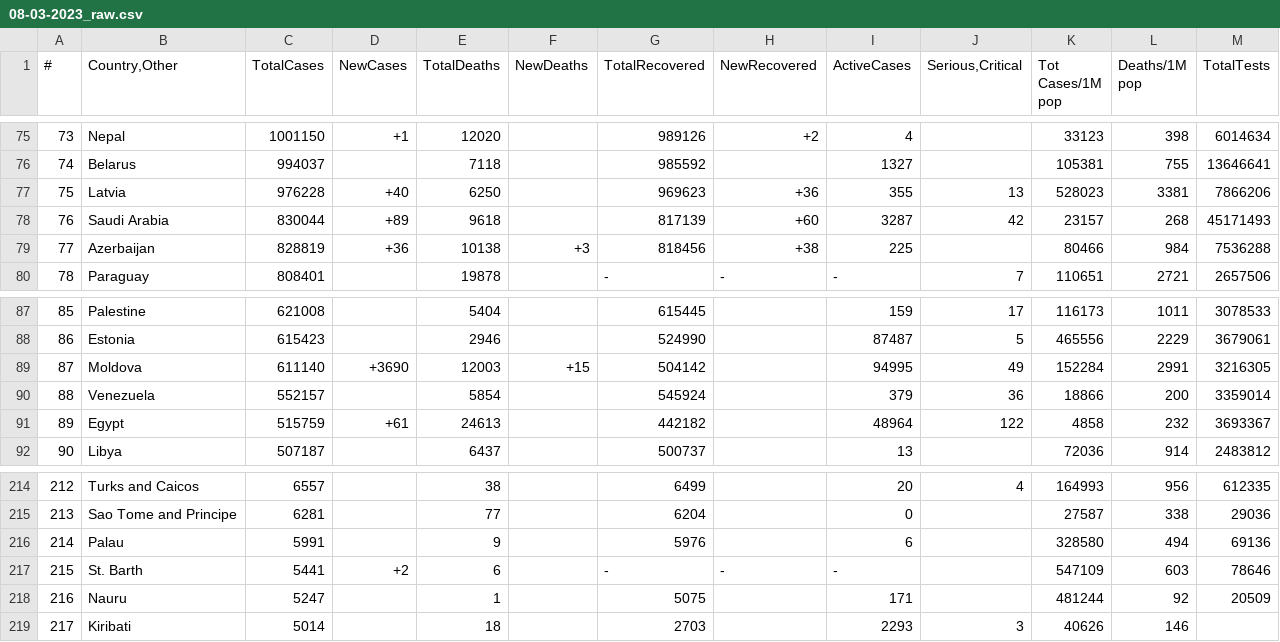
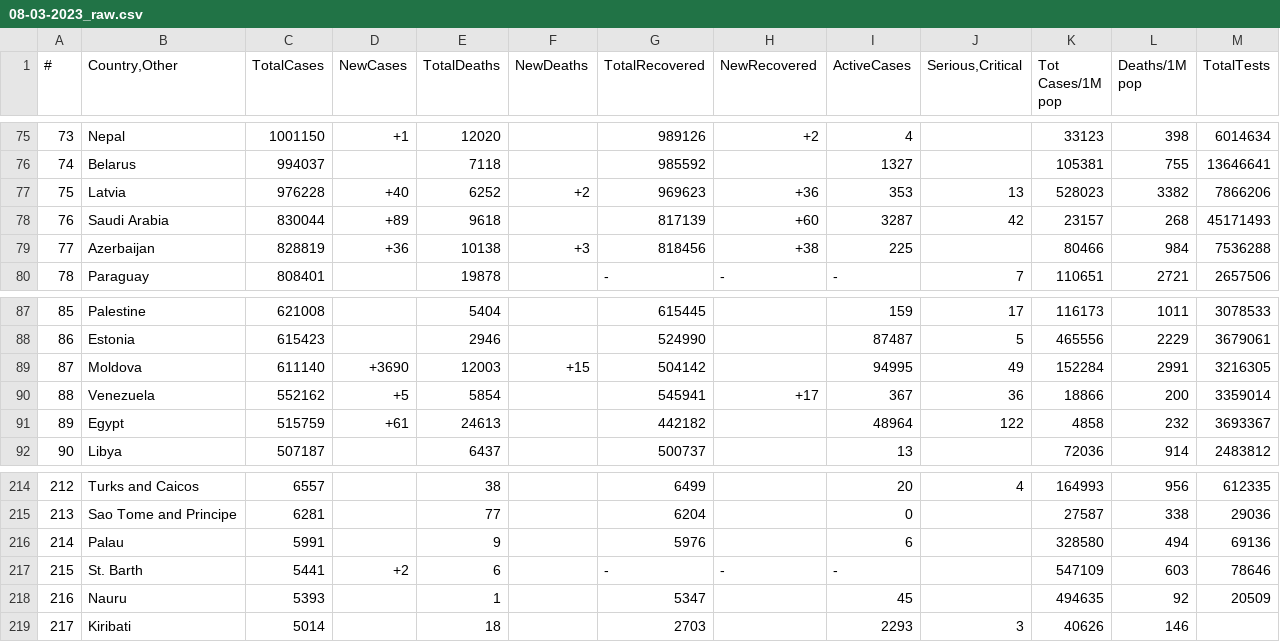
Before and after one commit to vntan/Covid-19-Analysis, a CSV file: raw_data/08-03-2023_raw.csv, drawn as a sheet; only a part is shown, gaps mark what is left out; the diff covers the shown part only; the diff names each change by its address in the sheet, - before the commit and + after, or states it on an @@ line.

```diff
--- a/raw_data/08-03-2023_raw.csv
+++ b/raw_data/08-03-2023_raw.csv
-E77 (TotalDeaths): 6250
+E77 (TotalDeaths): 6252
-F77 (NewDeaths): (empty)
+F77 (NewDeaths): +2
-I77 (ActiveCases): 355
+I77 (ActiveCases): 353
-L77 (Deaths/1M pop): 3381
+L77 (Deaths/1M pop): 3382
-C90 (TotalCases): 552157
+C90 (TotalCases): 552162
-D90 (NewCases): (empty)
+D90 (NewCases): +5
-G90 (TotalRecovered): 545924
+G90 (TotalRecovered): 545941
-H90 (NewRecovered): (empty)
+H90 (NewRecovered): +17
-I90 (ActiveCases): 379
+I90 (ActiveCases): 367
-C218 (TotalCases): 5247
+C218 (TotalCases): 5393
-G218 (TotalRecovered): 5075
+G218 (TotalRecovered): 5347
-I218 (ActiveCases): 171
+I218 (ActiveCases): 45
-K218 (Tot Cases/1M pop): 481244
+K218 (Tot Cases/1M pop): 494635
```
Also changed, not shown: 3 added rows, 3 removed rows and 60 edited cells elsewhere in this file, data/08-03-2023.csv, 3 other files.
